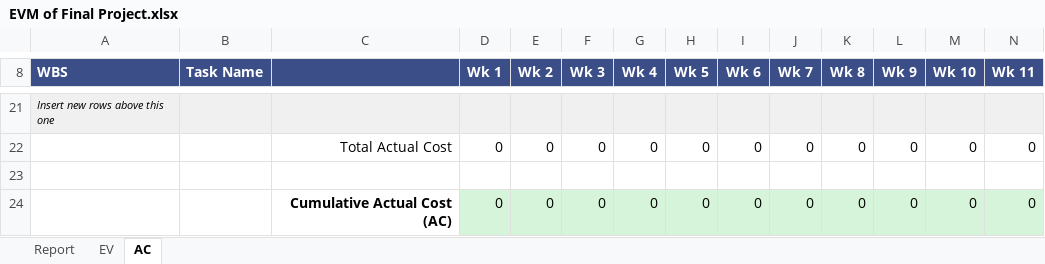
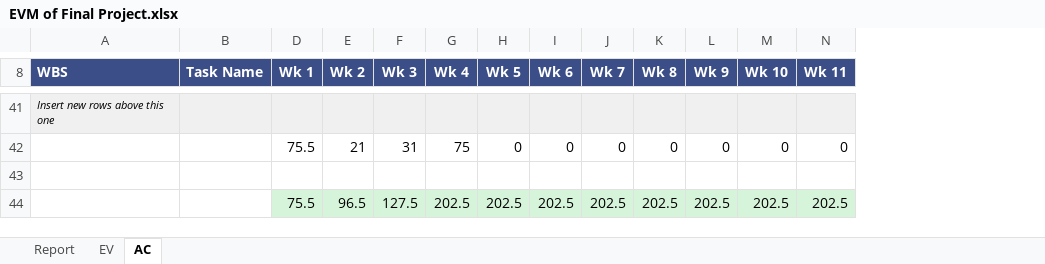
Before and after one commit to swiftzircon/ITMS-528-DB-Project, an Excel workbook: EVM of Final Project.xlsx, sheet AC, drawn as a sheet; only a part is shown, gaps mark what is left out; values as stored, in another font and other column widths than the file's, no borders; removed rows and columns are numbered as before the commit, all else as after; rows hold the shown columns only; the diff covers the shown part only; the diff names each change by its address in the sheet, - before the commit and + after, or states it on an @@ line.

```diff
--- a/EVM of Final Project.xlsx (sheet AC)
+++ b/EVM of Final Project.xlsx (sheet AC)
@@ column C hidden, row 22: Total Actual Cost @@
-D42 (Wk 1): 0
+D42 (Wk 1): 75.5
-E42 (Wk 2): 0
+E42 (Wk 2): 21
-F42 (Wk 3): 0
+F42 (Wk 3): 31
-G42 (Wk 4): 0
+G42 (Wk 4): 75
-row 24:  |  | Cumulative Actual Cost (AC) | 0 | 0 | 0 | 0 | 0 | 0 | 0 | 0 | 0 | 0 | 0
+row 44:  |  | 75.5 | 96.5 | 127.5 | 202.5 | 202.5 | 202.5 | 202.5 | 202.5 | 202.5 | 202.5 | 202.5
```
Also changed, not shown: 21 added rows, 1 removed row, 9 edited cells and cell formats elsewhere in this sheet, sheet Report, sheet EV, formulas that keep their value, charts or pictures.
